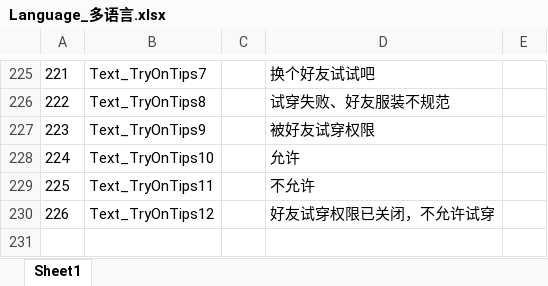
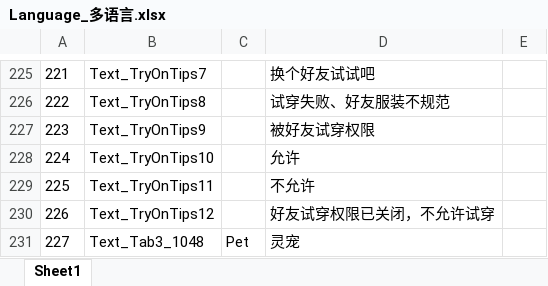
Before and after one commit to HKZUNITY/rp, an Excel workbook: rp/Excel/Language_多语言.xlsx, sheet Sheet1, drawn as a sheet; only a part is shown, gaps mark what is left out; values as stored, in another font and other column widths than the file's, no borders; the diff names each change by its address in the sheet, - before the commit and + after, or states it on an @@ line.

```diff
--- a/rp/Excel/Language_多语言.xlsx (sheet Sheet1)
+++ b/rp/Excel/Language_多语言.xlsx (sheet Sheet1)
+row 231: 227 | Text_Tab3_1048 | Pet | 灵宠
```
Also changed, not shown: 12 other files.
